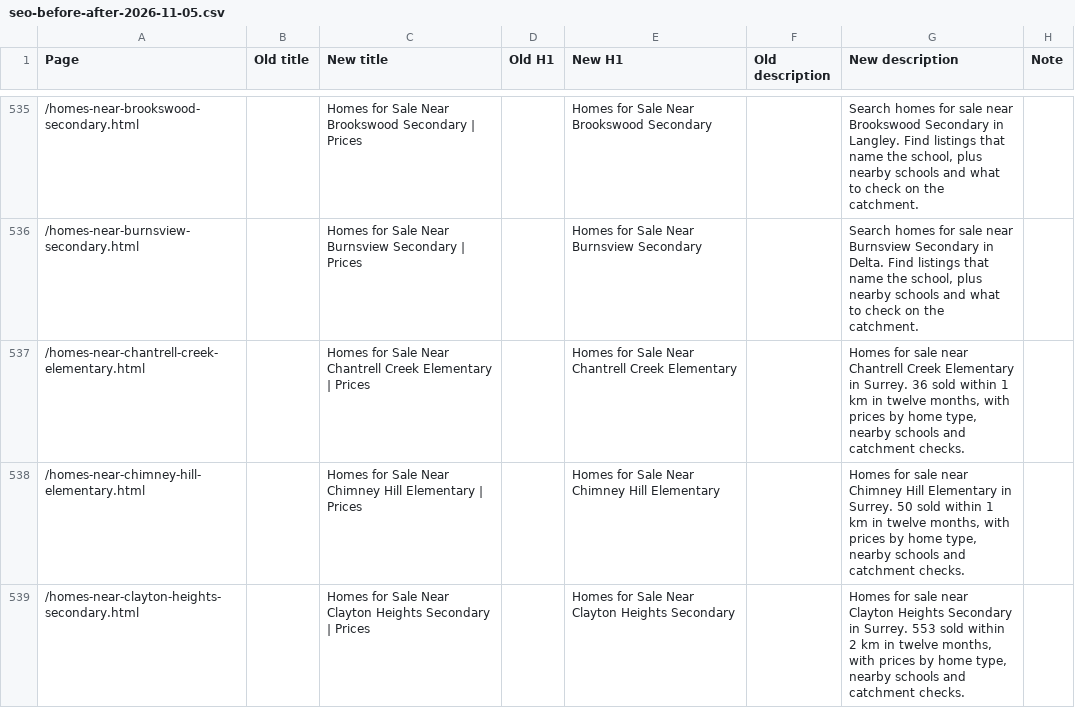
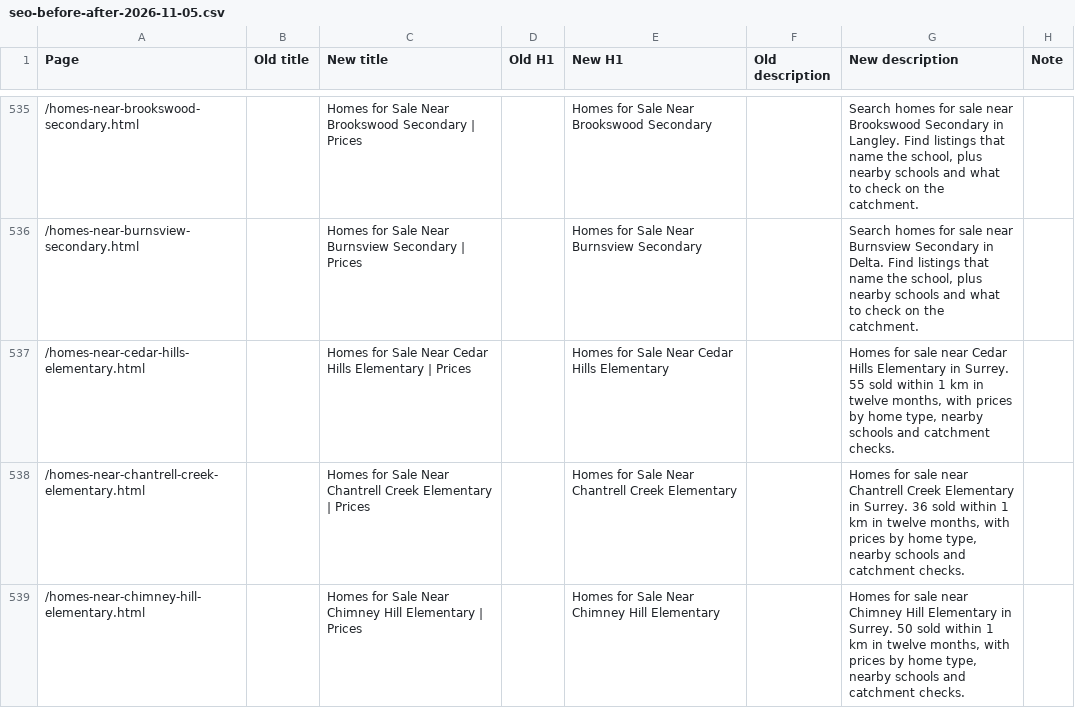
Before and after one commit to jaredgibbons-ai/jaredgibbons-ca, a CSV file: docs/review/seo/seo-before-after-2026-11-05.csv, drawn as a sheet; only a part is shown, gaps mark what is left out; the shorter side is filled out with more unchanged rows; the diff covers the shown part only.

```diff
--- a/docs/review/seo/seo-before-after-2026-11-05.csv
+++ b/docs/review/seo/seo-before-after-2026-11-05.csv
@@ -536,2 +536,3 @@ Page,Old title,New title,Old H1,New H1,Old description,New description,Note
 /homes-near-burnsview-secondary.html,,Homes for Sale Near Burnsview Secondary | Prices,,Homes for Sale Near Burnsview Secondary,,"Search homes for sale near Burnsview Secondary in Delta. Find listings that name the school, plus nearby schools and what to check on the catchment.",
+/homes-near-cedar-hills-elementary.html,,Homes for Sale Near Cedar Hills Elementary | Prices,,Homes for Sale Near Cedar Hills Elementary,,"Homes for sale near Cedar Hills Elementary in Surrey. 55 sold within 1 km in twelve months, with prices by home type, nearby schools and catchment checks.",
 /homes-near-chantrell-creek-elementary.html,,Homes for Sale Near Chantrell Creek Elementary | Prices,,Homes for Sale Near Chantrell Creek Elementary,,"Homes for sale near Chantrell Creek Elementary in Surrey. 36 sold within 1 km in twelve months, with prices by home type, nearby schools and catchment checks.",
```
Also changed, not shown: 6 added rows and 8 edited cells elsewhere in this file, docs/review/launch/launch-approval-2026-11-07.csv, 55 other files.
